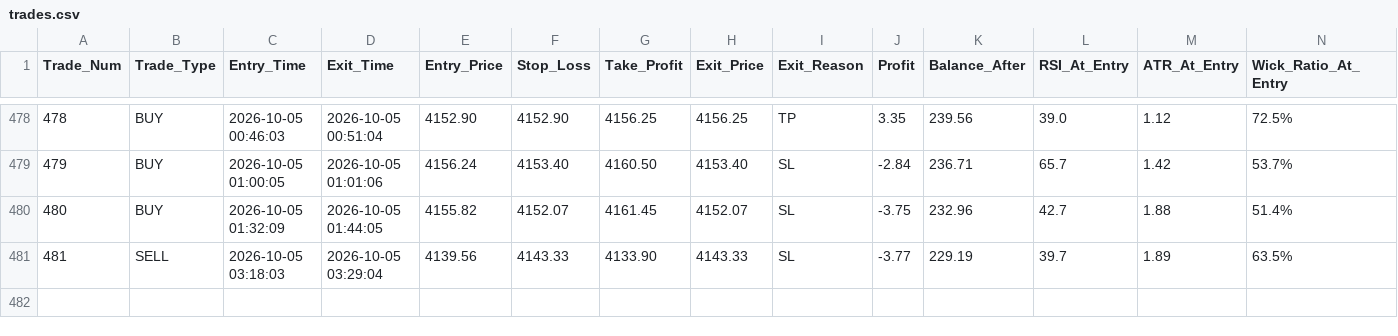
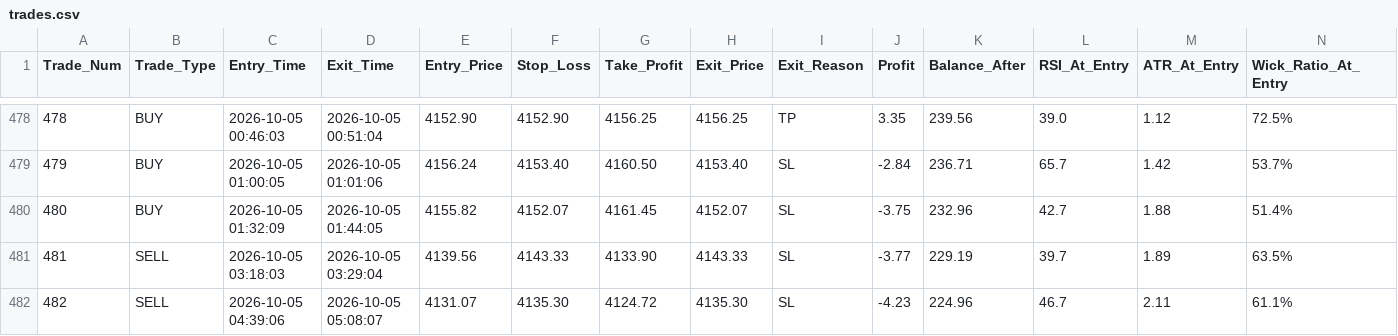
Before and after one commit to shashidaren/gold-trading-bot, a CSV file: trades.csv, drawn as a sheet; only a part is shown, gaps mark what is left out; rows hold the shown columns only; the diff names each change by its address in the sheet, - before the commit and + after, or states it on an @@ line.

Commit message:
data collection 174

```diff
--- a/trades.csv
+++ b/trades.csv
+row 482: 482 | SELL | 2026-10-05 04:39:06 | 2026-10-05 05:08:07 | 4131.07 | 4135.30 | 4124.72 | 4135.30 | SL | -4.23 | 224.96 | 46.7 | 2.11 | 61.1%
```
Also changed, not shown: 2 other files.
